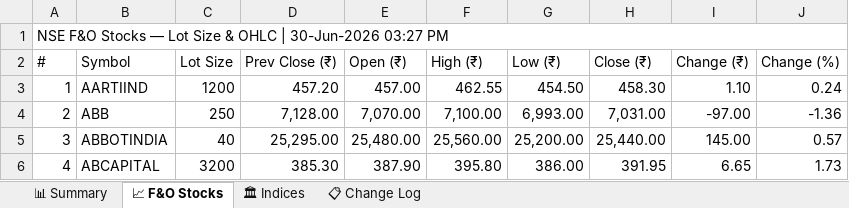
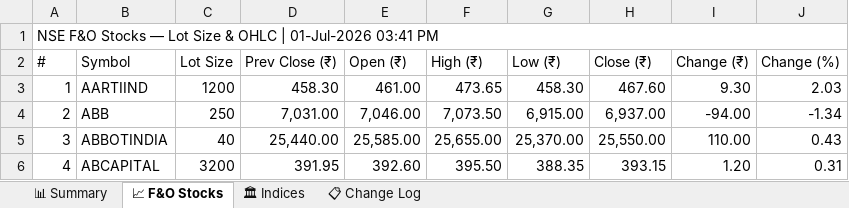
Before and after one commit to spurandhar0/nfo-lot-size-tracker, an Excel workbook: data/nfo_lot_sizes.xlsx, sheet 📈 F&O Stocks, drawn as a sheet; only a part is shown; values as stored, in another font and other column widths than the file's, no cell formats; the diff covers the shown part only; the diff names each change by its address in the sheet, - before the commit and + after, or states it on an @@ line.

```diff
--- a/data/nfo_lot_sizes.xlsx (sheet 📈 F&O Stocks)
+++ b/data/nfo_lot_sizes.xlsx (sheet 📈 F&O Stocks)
-A1 (#): …OHLC | 30-Jun-2026 03:27 PM
+A1 (#): …OHLC | 01-Jul-2026 03:41 PM
-D3 (Prev Close (₹)): 457.20
+D3 (Prev Close (₹)): 458.30
-E3 (Open (₹)): 457.00
+E3 (Open (₹)): 461.00
-F3 (High (₹)): 462.55
+F3 (High (₹)): 473.65
-G3 (Low (₹)): 454.50
+G3 (Low (₹)): 458.30
-H3 (Close (₹)): 458.30
+H3 (Close (₹)): 467.60
-I3 (Change (₹)): 1.10
+I3 (Change (₹)): 9.30
-J3 (Change (%)): 0.24
+J3 (Change (%)): 2.03
-D4 (Prev Close (₹)): 7,128.00
+D4 (Prev Close (₹)): 7,031.00
-E4 (Open (₹)): 7,070.00
+E4 (Open (₹)): 7,046.00
-F4 (High (₹)): 7,100.00
+F4 (High (₹)): 7,073.50
-G4 (Low (₹)): 6,993.00
+G4 (Low (₹)): 6,915.00
-H4 (Close (₹)): 7,031.00
+H4 (Close (₹)): 6,937.00
-I4 (Change (₹)): -97.00
+I4 (Change (₹)): -94.00
-J4 (Change (%)): -1.36
+J4 (Change (%)): -1.34
-D5 (Prev Close (₹)): 25,295.00
+D5 (Prev Close (₹)): 25,440.00
-E5 (Open (₹)): 25,480.00
+E5 (Open (₹)): 25,585.00
-F5 (High (₹)): 25,560.00
+F5 (High (₹)): 25,655.00
-G5 (Low (₹)): 25,200.00
+G5 (Low (₹)): 25,370.00
-H5 (Close (₹)): 25,440.00
+H5 (Close (₹)): 25,550.00
-I5 (Change (₹)): 145.00
+I5 (Change (₹)): 110.00
-J5 (Change (%)): 0.57
+J5 (Change (%)): 0.43
-D6 (Prev Close (₹)): 385.30
+D6 (Prev Close (₹)): 391.95
-E6 (Open (₹)): 387.90
+E6 (Open (₹)): 392.60
-F6 (High (₹)): 395.80
+F6 (High (₹)): 395.50
-G6 (Low (₹)): 386.00
+G6 (Low (₹)): 388.35
-H6 (Close (₹)): 391.95
+H6 (Close (₹)): 393.15
-I6 (Change (₹)): 6.65
+I6 (Change (₹)): 1.20
-J6 (Change (%)): 1.73
+J6 (Change (%)): 0.31
```
Also changed, not shown: 1216 edited cells elsewhere in this sheet, sheet 📊 Summary, sheet 📋 Change Log, sheet 🏛 Indices, cell formats, 1 other file.
